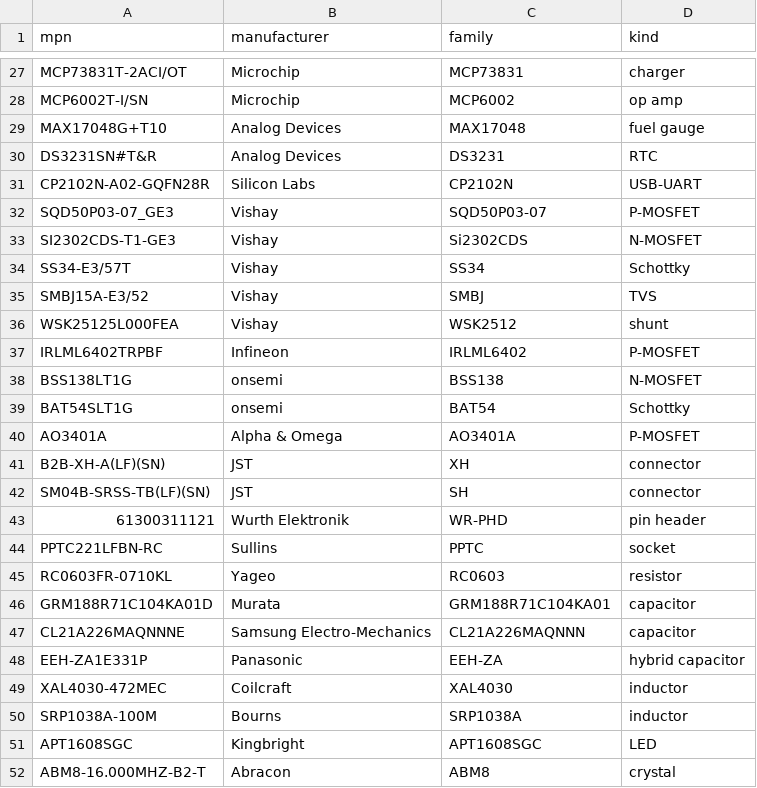
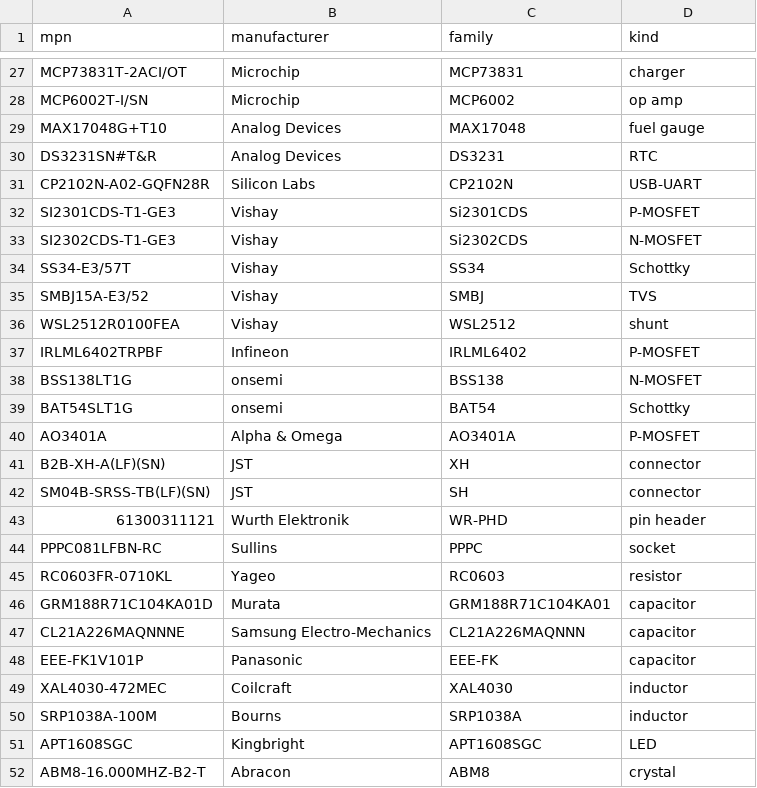
Before and after one commit to bruk-io/pcbkit, a CSV file: tools/datasheet_sources/parts.csv, drawn as a sheet; only a part is shown, gaps mark what is left out.

```diff
--- a/tools/datasheet_sources/parts.csv
+++ b/tools/datasheet_sources/parts.csv
@@ -31,3 +31,3 @@ DS3231SN#T&R,Analog Devices,DS3231,RTC
 CP2102N-A02-GQFN28R,Silicon Labs,CP2102N,USB-UART
-SQD50P03-07_GE3,Vishay,SQD50P03-07,P-MOSFET
+SI2301CDS-T1-GE3,Vishay,Si2301CDS,P-MOSFET
 SI2302CDS-T1-GE3,Vishay,Si2302CDS,N-MOSFET
@@ -35,3 +35,3 @@ SS34-E3/57T,Vishay,SS34,Schottky
 SMBJ15A-E3/52,Vishay,SMBJ,TVS
-WSK25125L000FEA,Vishay,WSK2512,shunt
+WSL2512R0100FEA,Vishay,WSL2512,shunt
 IRLML6402TRPBF,Infineon,IRLML6402,P-MOSFET
@@ -43,3 +43,3 @@ SM04B-SRSS-TB(LF)(SN),JST,SH,connector
 61300311121,Wurth Elektronik,WR-PHD,pin header
-PPTC221LFBN-RC,Sullins,PPTC,socket
+PPPC081LFBN-RC,Sullins,PPPC,socket
 RC0603FR-0710KL,Yageo,RC0603,resistor
@@ -47,3 +47,3 @@ GRM188R71C104KA01D,Murata,GRM188R71C104KA01,capacitor
 CL21A226MAQNNNE,Samsung Electro-Mechanics,CL21A226MAQNNN,capacitor
-EEH-ZA1E331P,Panasonic,EEH-ZA,hybrid capacitor
+EEE-FK1V101P,Panasonic,EEE-FK,capacitor
 XAL4030-472MEC,Coilcraft,XAL4030,inductor
```
Also changed, not shown: 5 other files.
